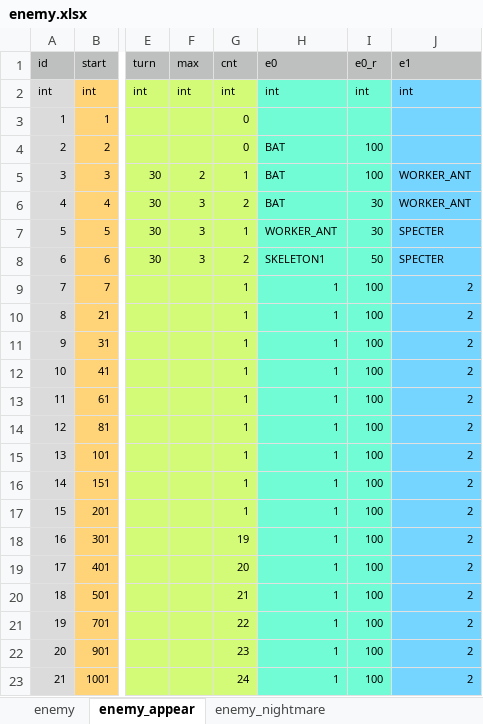
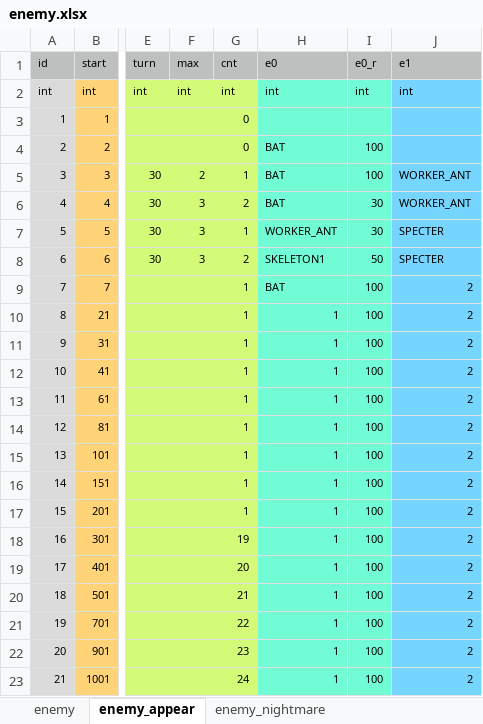
Before and after one commit to syun77/FlixelRL, an Excel workbook: docs/enemy.xlsx, sheet enemy_appear, drawn as a sheet; only a part is shown, gaps mark what is left out; values as stored, in another font and other column widths than the file's, no borders; the diff names each change by its address in the sheet, - before the commit and + after, or states it on an @@ line.

```diff
--- a/docs/enemy.xlsx (sheet enemy_appear)
+++ b/docs/enemy.xlsx (sheet enemy_appear)
-H9 (e0): 1
+H9 (e0): BAT
```
Also changed, not shown: 3 other files.
